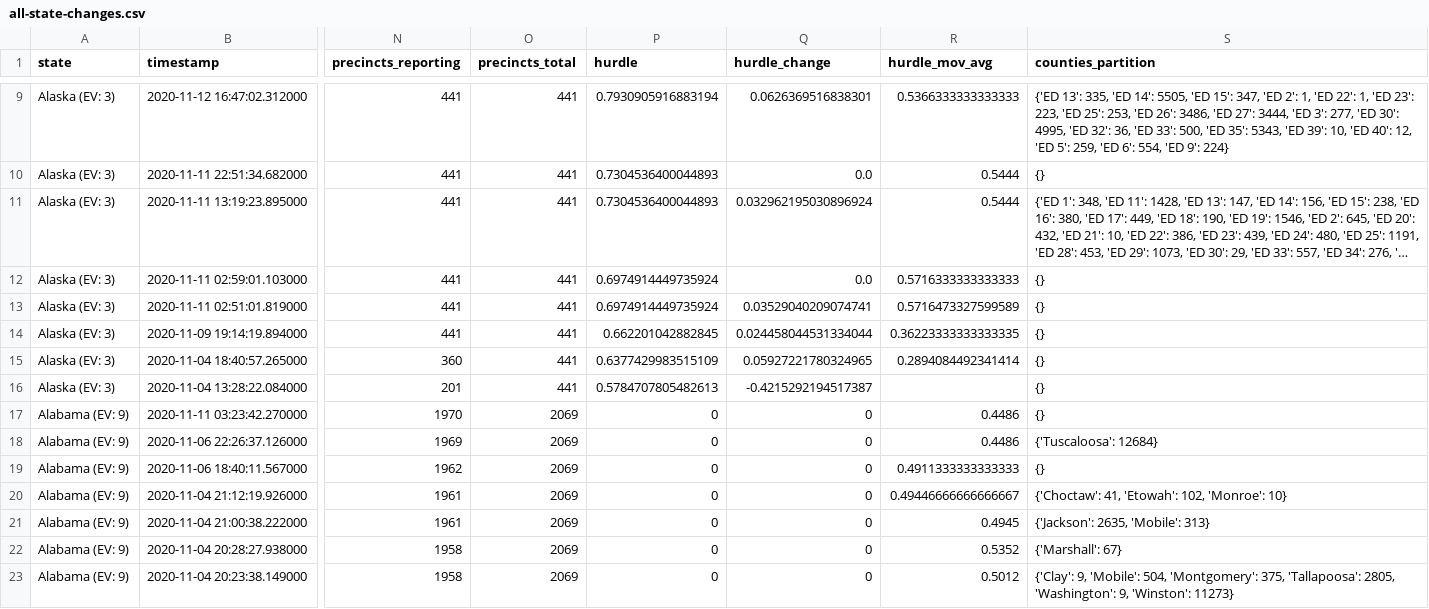
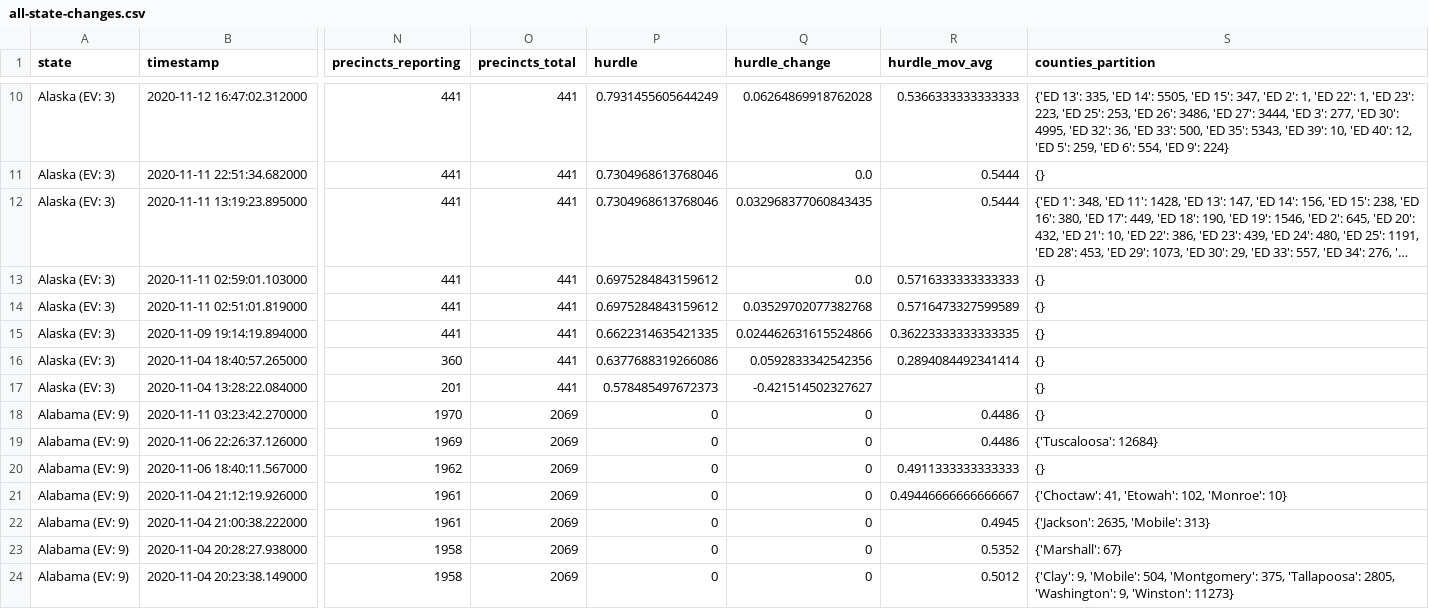
Before and after one commit to Ne02012/NYT-2020-Vote-Count_Tracker, a CSV file: all-state-changes.csv, drawn as a sheet; only a part is shown, gaps mark what is left out; long unchanged cells end in …; addresses are those after the commit; the diff covers the shown part only; the diff names each change by its address in the sheet, - before the commit and + after, or states it on an @@ line.

```diff
--- a/all-state-changes.csv
+++ b/all-state-changes.csv
-P10 (hurdle): 0.7930905916883194
+P10 (hurdle): 0.7931455605644249
-Q10 (hurdle_change): 0.0626369516838301
+Q10 (hurdle_change): 0.06264869918762028
-P11:P12 (hurdle): 0.7304536400044893
+P11:P12 (hurdle): 0.7304968613768046
-Q12 (hurdle_change): 0.032962195030896924
+Q12 (hurdle_change): 0.032968377060843435
-P13:P14 (hurdle): 0.6974914449735924
+P13:P14 (hurdle): 0.6975284843159612
-Q14 (hurdle_change): 0.03529040209074741
+Q14 (hurdle_change): 0.03529702077382768
-P15 (hurdle): 0.662201042882845
+P15 (hurdle): 0.6622314635421335
-Q15 (hurdle_change): 0.024458044531334044
+Q15 (hurdle_change): 0.024462631615524866
-P16 (hurdle): 0.6377429983515109
+P16 (hurdle): 0.6377688319266086
-Q16 (hurdle_change): 0.05927221780324965
+Q16 (hurdle_change): 0.0592833342542356
-P17 (hurdle): 0.5784707805482613
+P17 (hurdle): 0.578485497672373
-Q17 (hurdle_change): -0.4215292194517387
+Q17 (hurdle_change): -0.421514502327627
```
Also changed, not shown: 1 added row and 12 edited cells elsewhere in this file, battleground-state-changes.csv, 7 other files.
